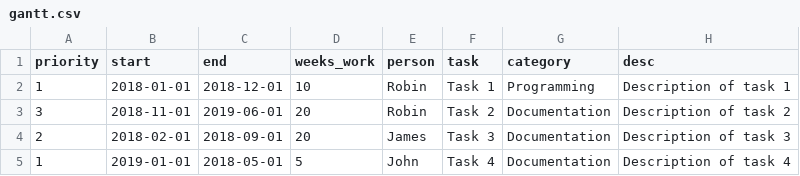
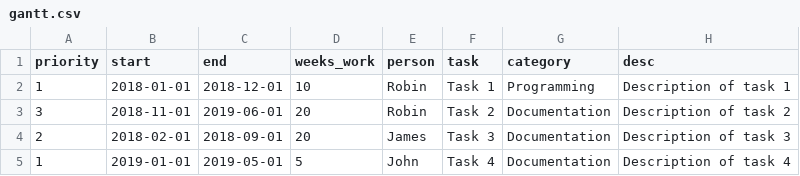
Before and after one commit to RobinL/altair_gantt, a CSV file: gantt.csv, drawn as a sheet.

Commit message:
Update gantt.csv

```diff
--- a/gantt.csv
+++ b/gantt.csv
@@ -4,2 +4,2 @@ priority,start,end,weeks_work,person,task,category,desc
 2,2018-02-01,2018-09-01,20,James,Task 3,Documentation,Description of task 3
-1,2019-01-01,2018-05-01,5,John,Task 4,Documentation,Description of task 4
+1,2019-01-01,2019-05-01,5,John,Task 4,Documentation,Description of task 4
```
